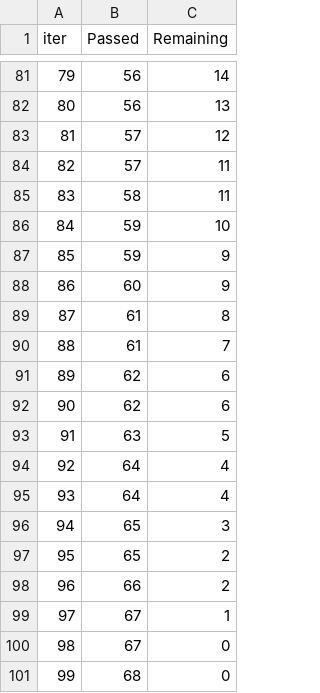
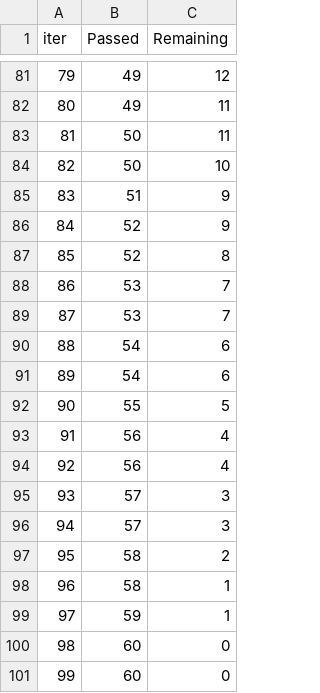
Before and after one commit to RajaSodani/MLproject, a TSV file: catboost_info/time_left.tsv, drawn as a sheet; only a part is shown, gaps mark what is left out; the diff covers the shown part only.

```diff
--- a/catboost_info/time_left.tsv
+++ b/catboost_info/time_left.tsv
@@ -81,21 +81,21 @@ iter	Passed	Remaining
-79	56	14
-80	56	13
-81	57	12
-82	57	11
-83	58	11
-84	59	10
-85	59	9
-86	60	9
-87	61	8
-88	61	7
-89	62	6
-90	62	6
-91	63	5
-92	64	4
-93	64	4
-94	65	3
-95	65	2
-96	66	2
-97	67	1
-98	67	0
-99	68	0
+79	49	12
+80	49	11
+81	50	11
+82	50	10
+83	51	9
+84	52	9
+85	52	8
+86	53	7
+87	53	7
+88	54	6
+89	54	6
+90	55	5
+91	56	4
+92	56	4
+93	57	3
+94	57	3
+95	58	2
+96	58	1
+97	59	1
+98	60	0
+99	60	0
```
Also changed, not shown: 141 edited cells elsewhere in this file, 5 other files.
